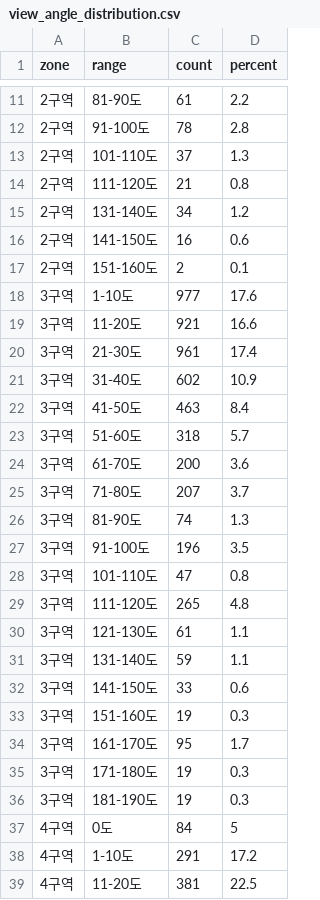
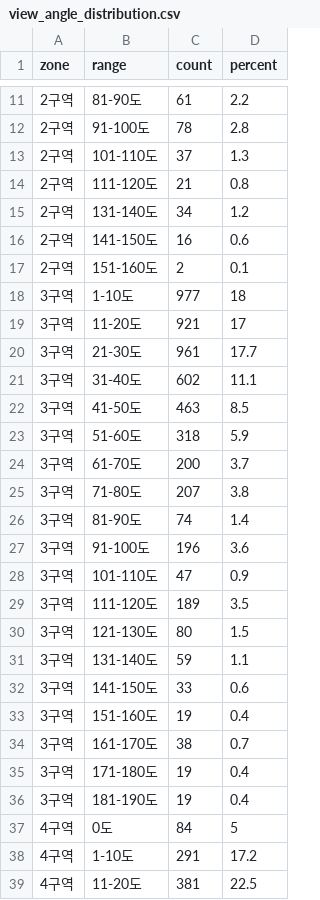
Before and after one commit to ckh3455/APGUJEONG-VIEW, a CSV file: view_angle_distribution.csv, drawn as a sheet; only a part is shown, gaps mark what is left out.

```diff
--- a/view_angle_distribution.csv
+++ b/view_angle_distribution.csv
@@ -17,21 +17,21 @@
 2구역,151-160도,2,0.1
-3구역,1-10도,977,17.6
-3구역,11-20도,921,16.6
-3구역,21-30도,961,17.4
-3구역,31-40도,602,10.9
-3구역,41-50도,463,8.4
-3구역,51-60도,318,5.7
-3구역,61-70도,200,3.6
-3구역,71-80도,207,3.7
-3구역,81-90도,74,1.3
-3구역,91-100도,196,3.5
-3구역,101-110도,47,0.8
-3구역,111-120도,265,4.8
-3구역,121-130도,61,1.1
+3구역,1-10도,977,18
+3구역,11-20도,921,17
+3구역,21-30도,961,17.7
+3구역,31-40도,602,11.1
+3구역,41-50도,463,8.5
+3구역,51-60도,318,5.9
+3구역,61-70도,200,3.7
+3구역,71-80도,207,3.8
+3구역,81-90도,74,1.4
+3구역,91-100도,196,3.6
+3구역,101-110도,47,0.9
+3구역,111-120도,189,3.5
+3구역,121-130도,80,1.5
 3구역,131-140도,59,1.1
 3구역,141-150도,33,0.6
-3구역,151-160도,19,0.3
-3구역,161-170도,95,1.7
-3구역,171-180도,19,0.3
-3구역,181-190도,19,0.3
+3구역,151-160도,19,0.4
+3구역,161-170도,38,0.7
+3구역,171-180도,19,0.4
+3구역,181-190도,19,0.4
 4구역,0도,84,5
```
Also changed, not shown: 4 other files.
